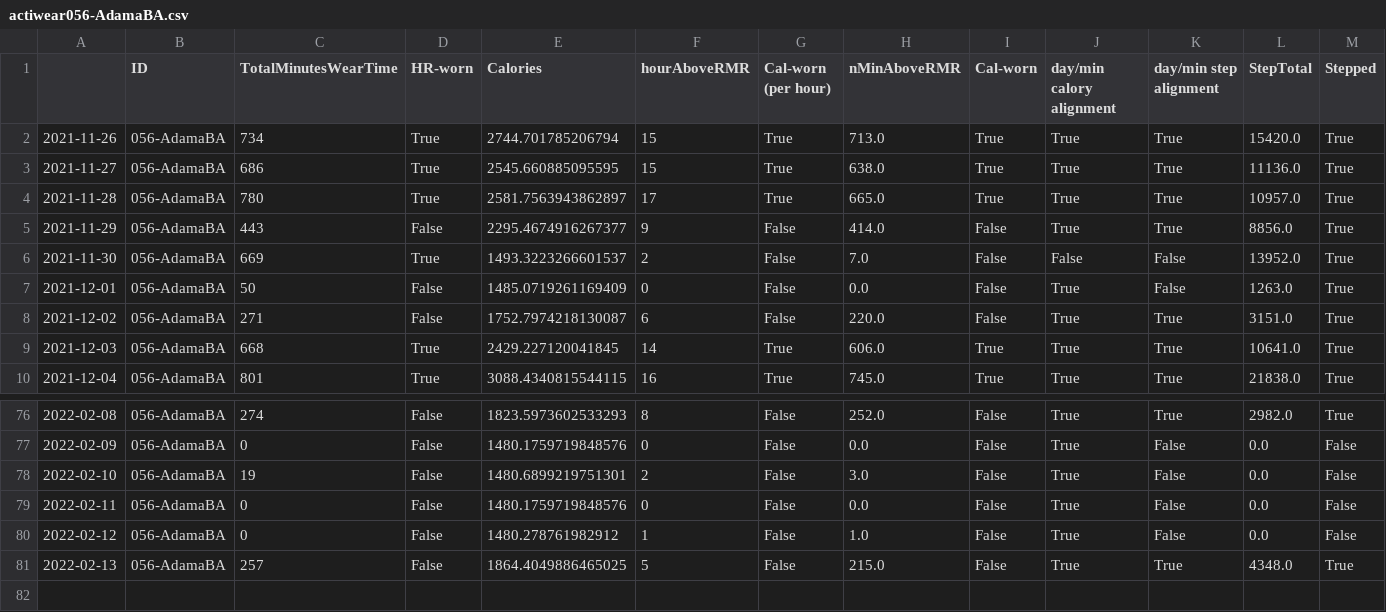
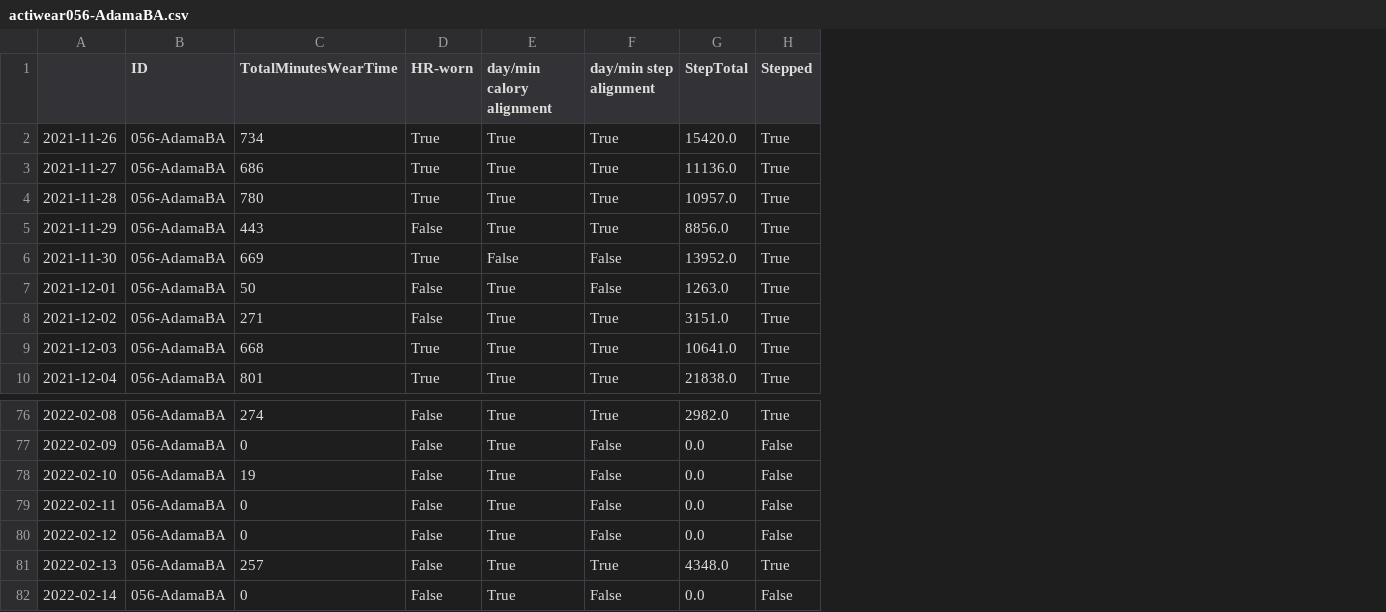
Before and after one commit to OchaUni-Physical-Activity-Measurement/ActiWearCheck, a CSV file: actiwearcheck/actiwear056-AdamaBA.csv, drawn as a sheet; only a part is shown, gaps mark what is left out; removed rows and columns are numbered as before the commit, all else as after; the diff names each change by its address in the sheet, - before the commit and + after, or states it on an @@ line.

```diff
--- a/actiwearcheck/actiwear056-AdamaBA.csv
+++ b/actiwearcheck/actiwear056-AdamaBA.csv
-column E (Calories), rows 2-10: 2744.701785206794 | 2545.660885095595 | 2581.7563943862897 | 2295.4674916267377 | 1493.3223266601537 | 1485.0719261169409 | 1752.7974218130087 | 2429.227120041845 | 3088.4340815544115; rows 76-81: 1823.5973602533293 | 1480.1759719848576 | 1480.6899219751301 | 1480.1759719848576 | 1480.278761982912 | 1864.4049886465025
-column F (hourAboveRMR), rows 2-10: 15 | 15 | 17 | 9 | 2 | 0 | 6 | 14 | 16; rows 76-81: 8 | 0 | 2 | 0 | 1 | 5
-column G (Cal-worn (per hour)), rows 2-10: True | True | True | False | False | False | False | True | True; rows 76-81: all False
-column H (nMinAboveRMR), rows 2-10: 713.0 | 638.0 | 665.0 | 414.0 | 7.0 | 0.0 | 220.0 | 606.0 | 745.0; rows 76-81: 252.0 | 0.0 | 3.0 | 0.0 | 1.0 | 215.0
-column I (Cal-worn), rows 2-10: True | True | True | False | False | False | False | True | True; rows 76-81: all False
+row 82: 2022-02-14 | 056-AdamaBA | 0 | False | True | False | 0.0 | False
```
Also changed, not shown: actiwearcheck/actiwear068-TheodoreFAYE.csv, actiwearcheck/actiwear077-SeydiDIOP.csv, 7 other files.
